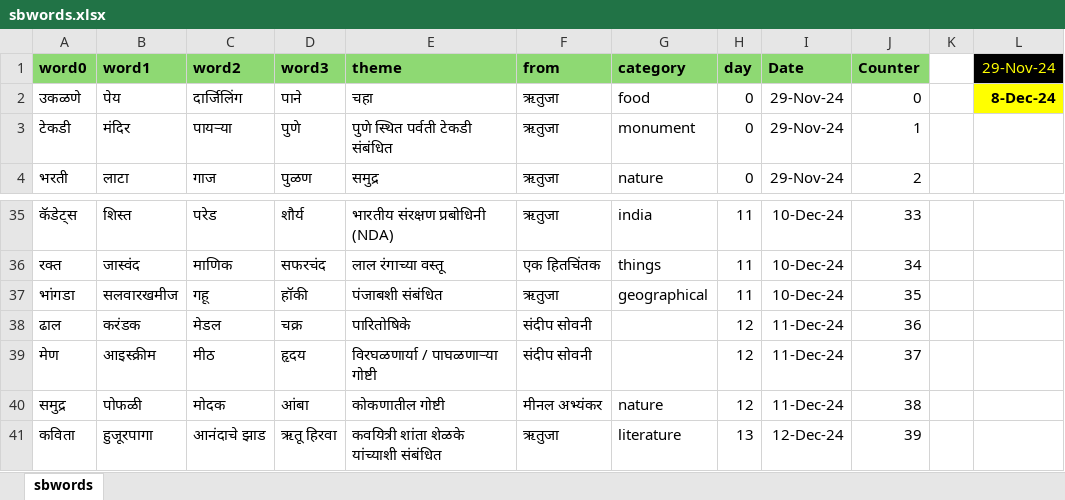
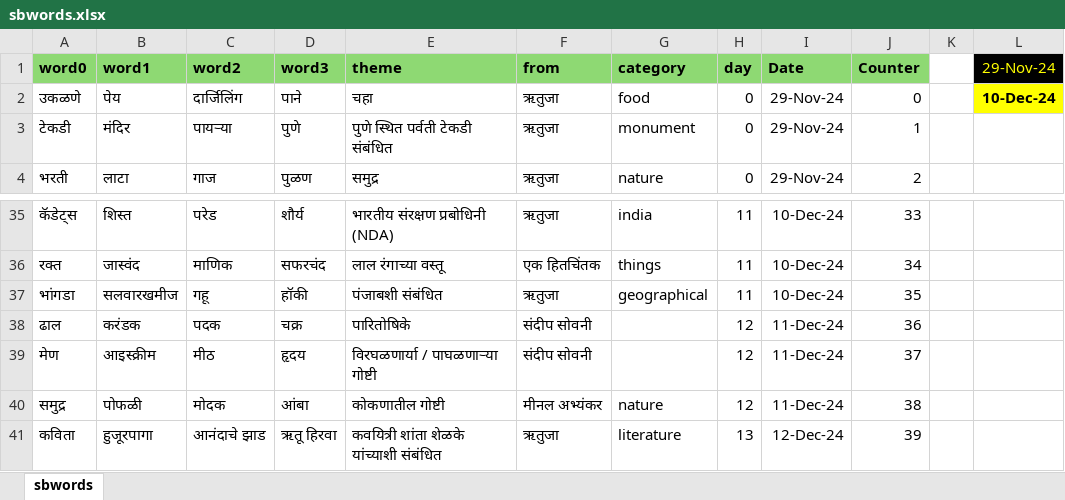
Before and after one commit to hrishinene/shabdakala, an Excel workbook: code/shabdakala/resource/sbwords.xlsx, sheet sbwords, drawn as a sheet; only a part is shown, gaps mark what is left out; values as stored, in another font and other column widths than the file's, no borders; conditional formats not drawn; the diff names each change by its address in the sheet, - before the commit and + after, or states it on an @@ line.

Commit message:
Changed a word

```diff
--- a/code/shabdakala/resource/sbwords.xlsx (sheet sbwords)
+++ b/code/shabdakala/resource/sbwords.xlsx (sheet sbwords)
-L2 (29-Nov-24): 8-Dec-24
+L2 (29-Nov-24): 10-Dec-24
-C38 (word2): मेडल
+C38 (word2): पदक
```
Also changed, not shown: code/shabdakala/resource/work/sbwords.xlsx, 3 other files.
